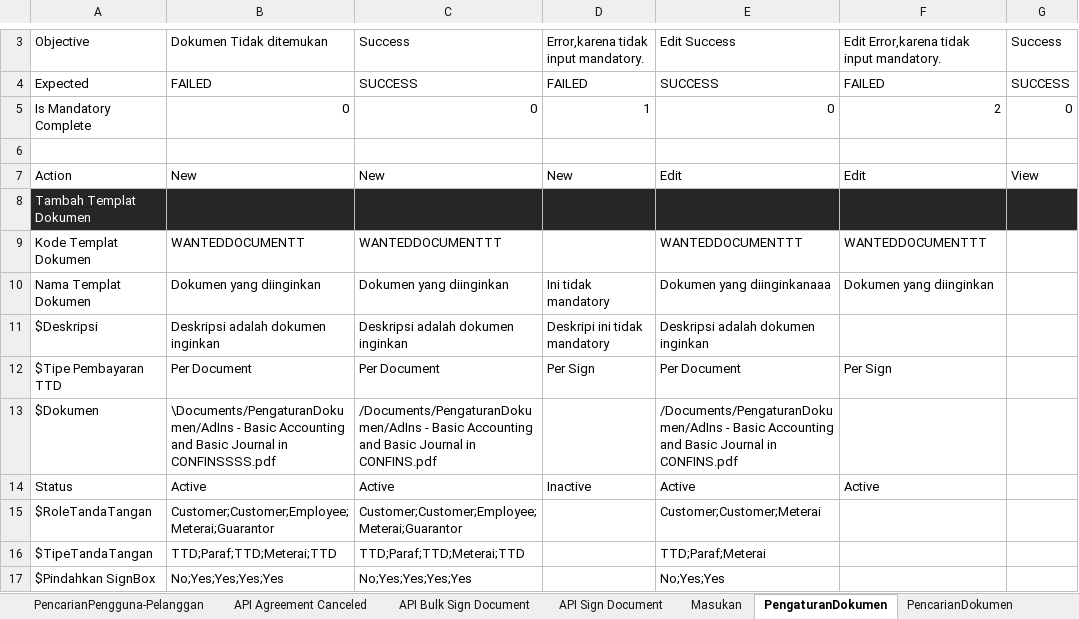
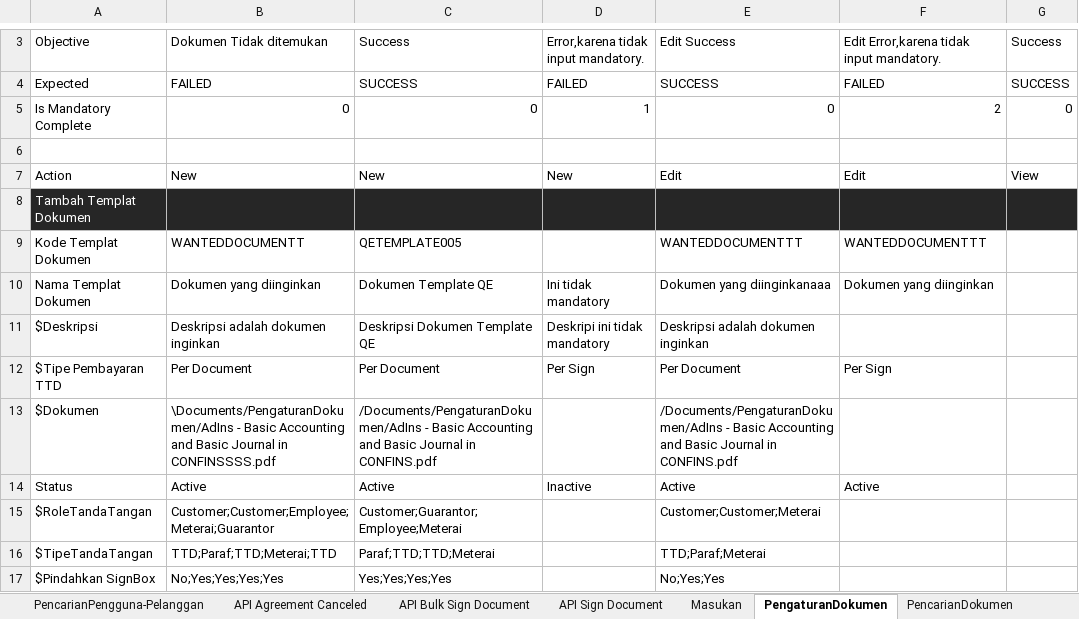
Before and after one commit to qcadins/ATeSign, an Excel workbook: Excel/2. Esign.xlsx, sheet PengaturanDokumen, drawn as a sheet; only a part is shown, gaps mark what is left out; values as stored, in another font and other column widths than the file's, no borders; conditional formats not drawn; the diff covers the shown part only; the diff names each change by its address in the sheet, - before the commit and + after, or states it on an @@ line.

```diff
--- a/Excel/2. Esign.xlsx (sheet PengaturanDokumen)
+++ b/Excel/2. Esign.xlsx (sheet PengaturanDokumen)
-C9: WANTEDDOCUMENTTT
+C9: QETEMPLATE005
-C10: Dokumen yang diinginkan
+C10: Dokumen Template QE
-C11: Deskripsi adalah dokumen inginkan
+C11: Deskripsi Dokumen Template QE
-C15: Customer;Customer;Employee;Meterai;Guarantor
+C15: Customer;Guarantor;Employee;Meterai
-C16: TTD;Paraf;TTD;Meterai;TTD
+C16: Paraf;TTD;TTD;Meterai
-C17: No;Yes;Yes;Yes;Yes
+C17: Yes;Yes;Yes;Yes
```
Also changed, not shown: 3 added rows and 9 edited cells elsewhere in this sheet, sheet Saldo, other sheet tabs.
